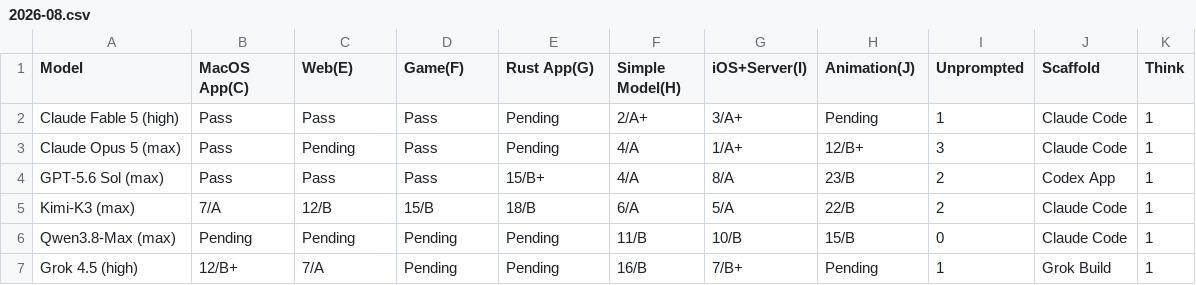
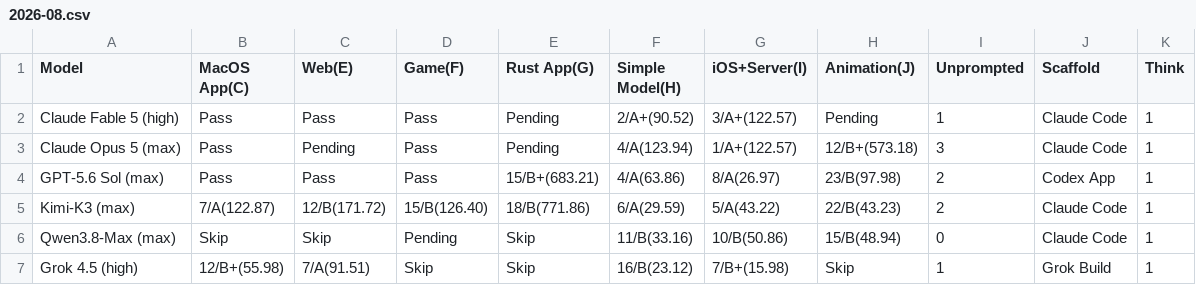
Before and after one commit to llm2014/llm_benchmark, a CSV file: docs/data/code_v3/2026-08.csv, drawn as a sheet; only a part is shown; the diff covers the shown part only.

```diff
--- a/docs/data/code_v3/2026-08.csv
+++ b/docs/data/code_v3/2026-08.csv
@@ -1,7 +1,7 @@
 "Model","MacOS App(C)","Web(E)","Game(F)","Rust App(G)","Simple Model(H)","iOS+Server(I)","Animation(J)","Unprompted","Scaffold","Think"
-"Claude Fable 5 (high)","Pass","Pass","Pass","Pending","2/A+","3/A+","Pending","1","Claude Code","1"
-"Claude Opus 5 (max)","Pass","Pending","Pass","Pending","4/A","1/A+","12/B+","3","Claude Code","1"
-"GPT-5.6 Sol (max)","Pass","Pass","Pass","15/B+","4/A","8/A","23/B","2","Codex App","1"
-"Kimi-K3 (max)","7/A","12/B","15/B","18/B","6/A","5/A","22/B","2","Claude Code","1"
-"Qwen3.8-Max (max)","Pending","Pending","Pending","Pending","11/B","10/B","15/B","0","Claude Code","1"
-"Grok 4.5 (high)","12/B+","7/A","Pending","Pending","16/B","7/B+","Pending","1","Grok Build","1"
+"Claude Fable 5 (high)","Pass","Pass","Pass","Pending","2/A+(90.52)","3/A+(122.57)","Pending","1","Claude Code","1"
+"Claude Opus 5 (max)","Pass","Pending","Pass","Pending","4/A(123.94)","1/A+(122.57)","12/B+(573.18)","3","Claude Code","1"
+"GPT-5.6 Sol (max)","Pass","Pass","Pass","15/B+(683.21)","4/A(63.86)","8/A(26.97)","23/B(97.98)","2","Codex App","1"
+"Kimi-K3 (max)","7/A(122.87)","12/B(171.72)","15/B(126.40)","18/B(771.86)","6/A(29.59)","5/A(43.22)","22/B(43.23)","2","Claude Code","1"
+"Qwen3.8-Max (max)","Skip","Skip","Pending","Skip","11/B(33.16)","10/B(50.86)","15/B(48.94)","0","Claude Code","1"
+"Grok 4.5 (high)","12/B+(55.98)","7/A(91.51)","Skip","Skip","16/B(23.12)","7/B+(15.98)","Skip","1","Grok Build","1"
```
Also changed, not shown: 27 edited cells elsewhere in this file, 4 other files.
